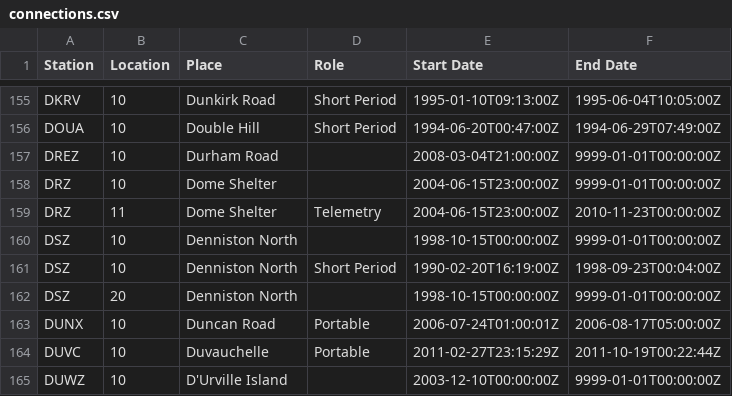
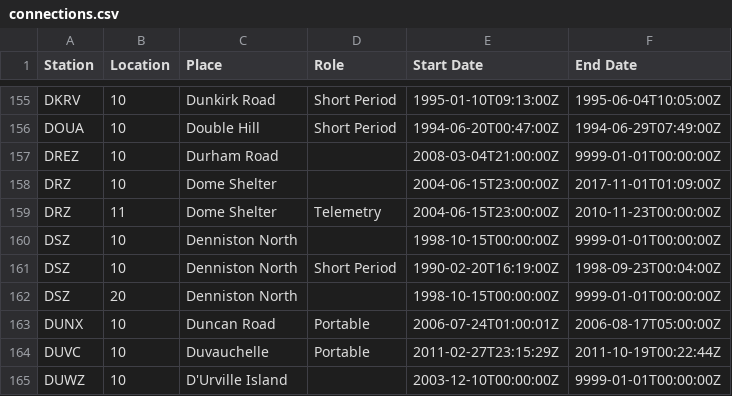
Before and after one commit to GeoNet/delta, a CSV file: install/connections.csv, drawn as a sheet; only a part is shown, gaps mark what is left out.

Commit message:
DRZ seismic station Closure as per https://github.com/GeoNet/tickets/issues/1735

```diff
--- a/install/connections.csv
+++ b/install/connections.csv
@@ -157,3 +157,3 @@ DOUA,10,Double Hill,Short Period,1994-06-20T00:47:00Z,1994-06-29T07:49:00Z
 DREZ,10,Durham Road,,2008-03-04T21:00:00Z,9999-01-01T00:00:00Z
-DRZ,10,Dome Shelter,,2004-06-15T23:00:00Z,9999-01-01T00:00:00Z
+DRZ,10,Dome Shelter,,2004-06-15T23:00:00Z,2017-11-01T01:09:00Z
 DRZ,11,Dome Shelter,Telemetry,2004-06-15T23:00:00Z,2010-11-23T00:00:00Z
```
Also changed, not shown: install/sensors.csv, install/streams.csv, 2 other files.
